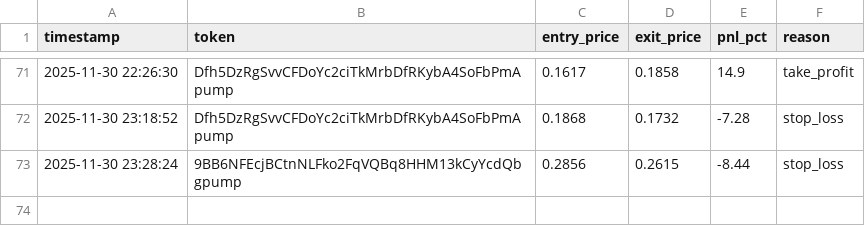
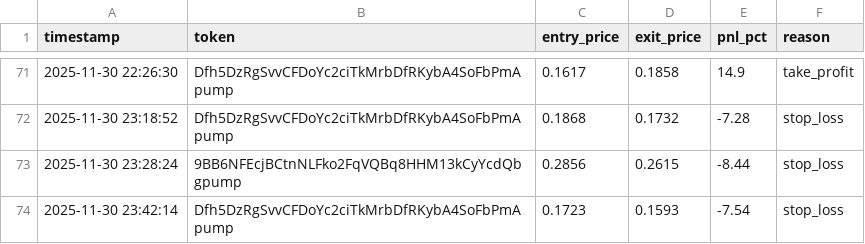
Before and after one commit to mikegianfelice/Hunter, a CSV file: data/trade_log.csv, drawn as a sheet; only a part is shown, gaps mark what is left out; the diff names each change by its address in the sheet, - before the commit and + after, or states it on an @@ line.

Commit message:
📈 Sync performance data for chart generation [2025-11-30 23:44:55]

```diff
--- a/data/trade_log.csv
+++ b/data/trade_log.csv
+row 74: 2025-11-30 23:42:14 | Dfh5DzRgSvvCFDoYc2ciTkMrbDfRKybA4SoFbPmApump | 0.1723 | 0.1593 | -7.54 | stop_loss
```
Also changed, not shown: 1 other file.
